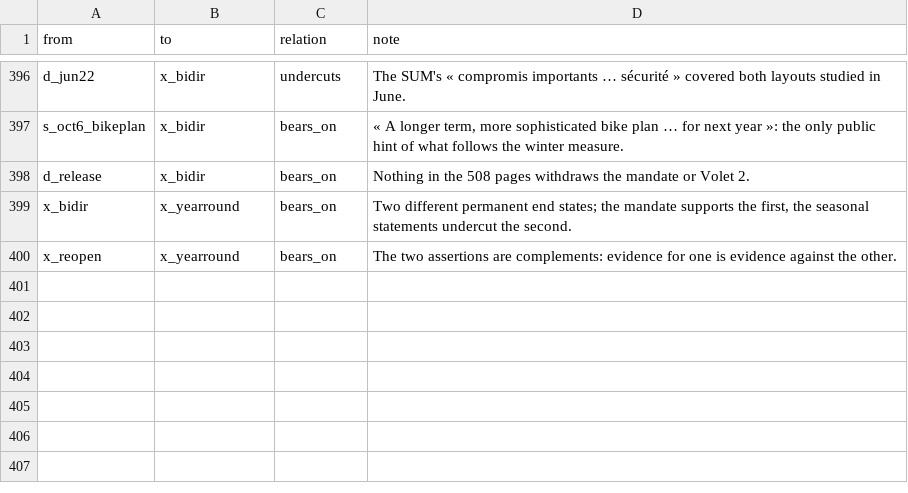
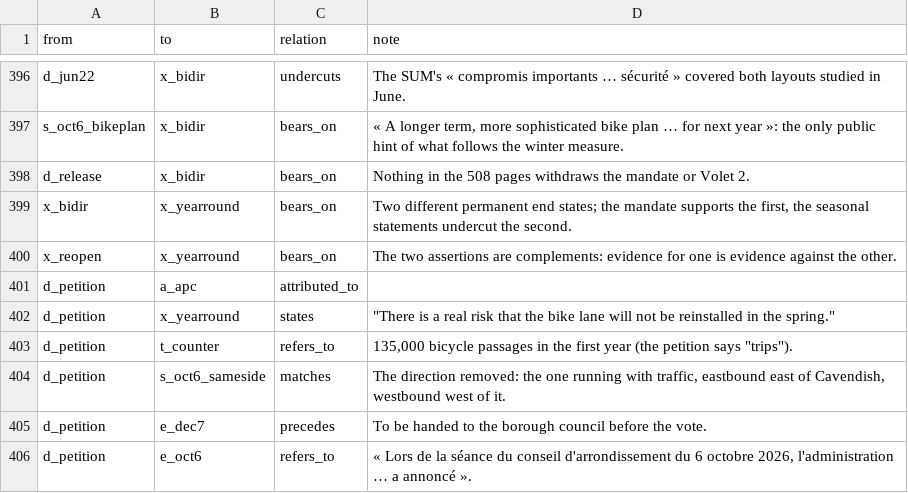
Before and after one commit to OpenMobilityData/Terrebonne-open-sources, a CSV file: 2026-evidence-graph/edges.csv, drawn as a sheet; only a part is shown, gaps mark what is left out; the diff names each change by its address in the sheet, - before the commit and + after, or states it on an @@ line.

```diff
--- a/2026-evidence-graph/edges.csv
+++ b/2026-evidence-graph/edges.csv
+row 401: d_petition | a_apc | attributed_to
+row 402: d_petition | x_yearround | states | "There is a real risk that the bike lane will not be reinstalled in the spring."
+row 403: d_petition | t_counter | refers_to | 135,000 bicycle passages in the first year (the petition says "trips").
+row 404: d_petition | s_oct6_sameside | matches | The direction removed: the one running with traffic, eastbound east of Cavendish, westbound west of it.
+row 405: d_petition | e_dec7 | precedes | To be handed to the borough council before the vote.
+row 406: d_petition | e_oct6 | refers_to | « Lors de la séance du conseil d'arrondissement du 6 octobre 2026, l'administration … a annoncé ».
```
Also changed, not shown: 2026-evidence-graph/nodes.csv, 5 other files.
